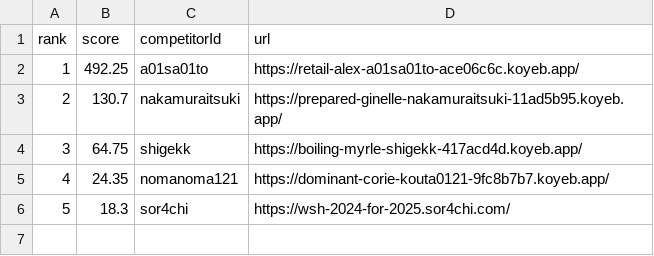
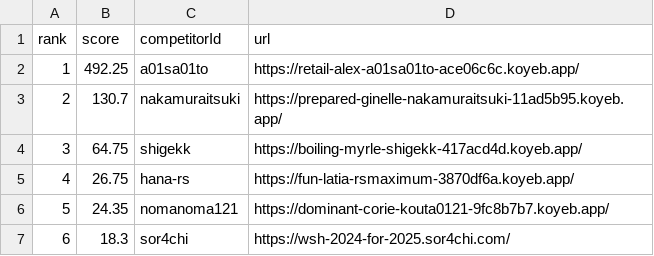
Before and after one commit to saitamau-maximum/web-speed-hackathon-2024-scoring-tool-for-2025, a CSV file: score.csv, drawn as a sheet; addresses are those after the commit; the diff names each change by its address in the sheet, - before the commit and + after, or states it on an @@ line.

```diff
--- a/score.csv
+++ b/score.csv
+row 5: 4 | 26.75 | hana-rs | https://fun-latia-rsmaximum-3870df6a.koyeb.app/
@@ column A (rank) renumbered from row 6 down @@
```
Also changed, not shown: log.csv, 1 other file.
